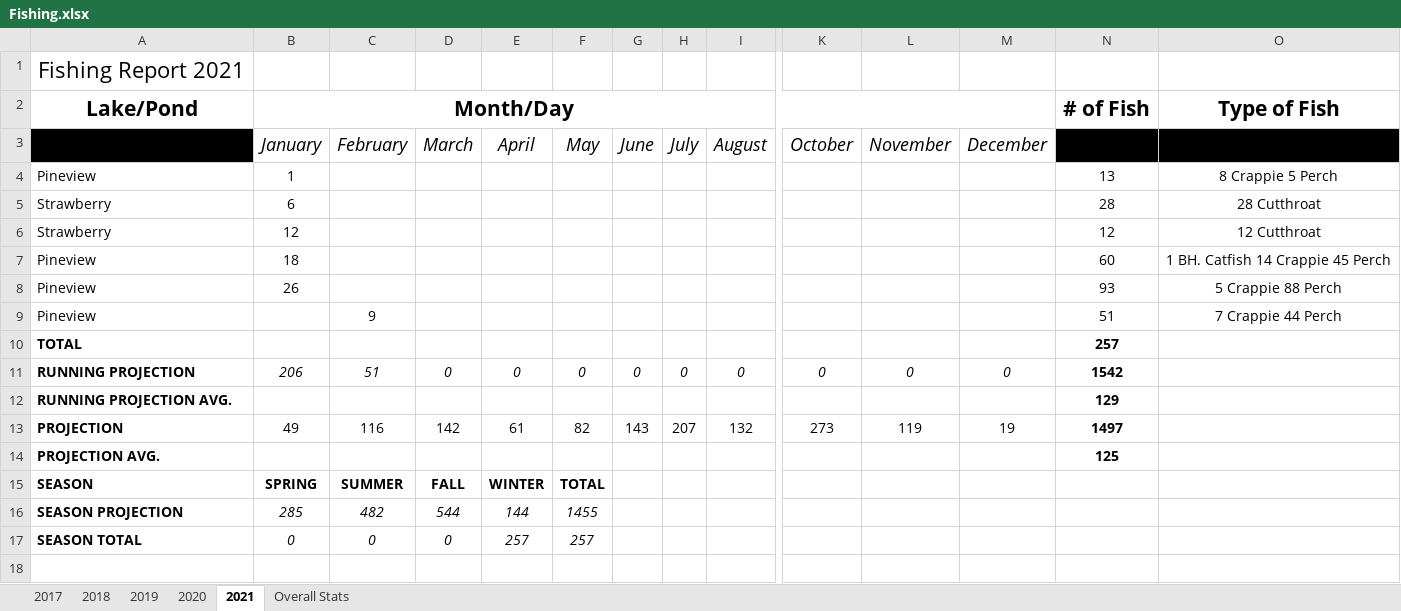
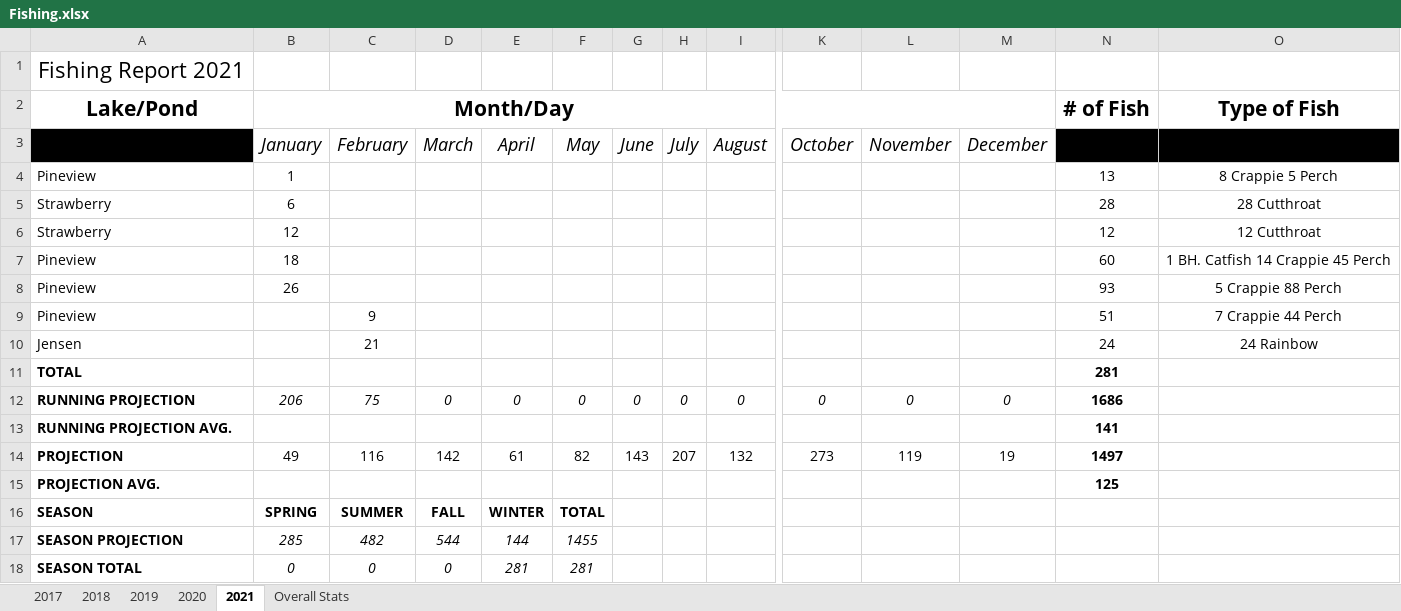
Before and after one commit to muskellunge-tiger/FitzFishing, an Excel workbook: Fishing.xlsx, sheet 2021, drawn as a sheet; only a part is shown, gaps mark what is left out; values as stored, in another font and other column widths than the file's, no borders; conditional formats not drawn; addresses are those after the commit; rows hold the shown columns only; the diff names each change by its address in the sheet, - before the commit and + after, or states it on an @@ line.

Commit message:
Update Fishing.xlsx

```diff
--- a/Fishing.xlsx (sheet 2021)
+++ b/Fishing.xlsx (sheet 2021)
+row 10: Jensen |  | 21 |  |  |  |  |  |  |  |  |  | 24 | 24 Rainbow
-N11 (# of Fish): 257
+N11 (# of Fish): 281
-C12: 51
+C12: 75
-N12 (# of Fish): 1542
+N12 (# of Fish): 1686
-N13 (# of Fish): 129
+N13 (# of Fish): 141
-E18: 257
+E18: 281
-F18: 257
+F18: 281
```
Also changed, not shown: formulas that keep their value.
